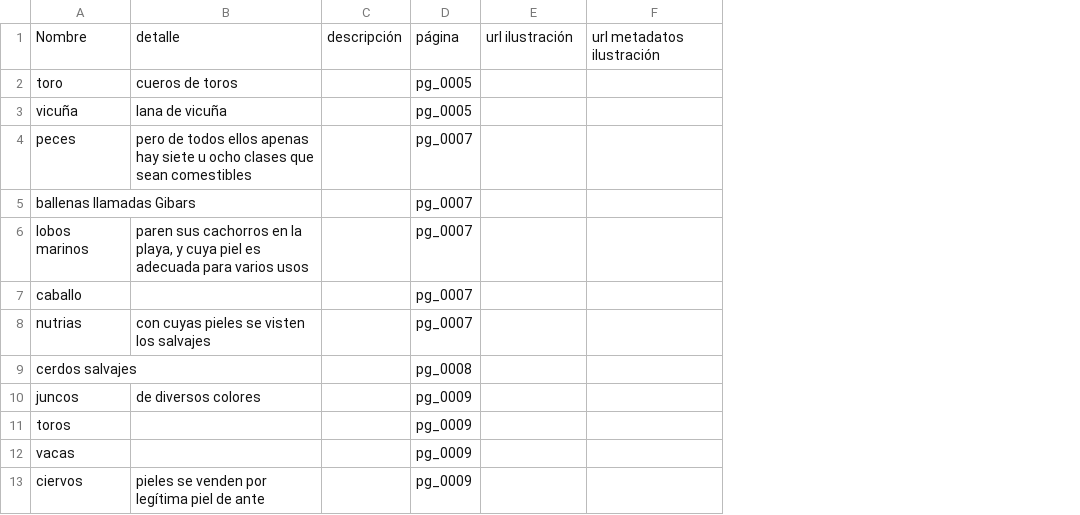
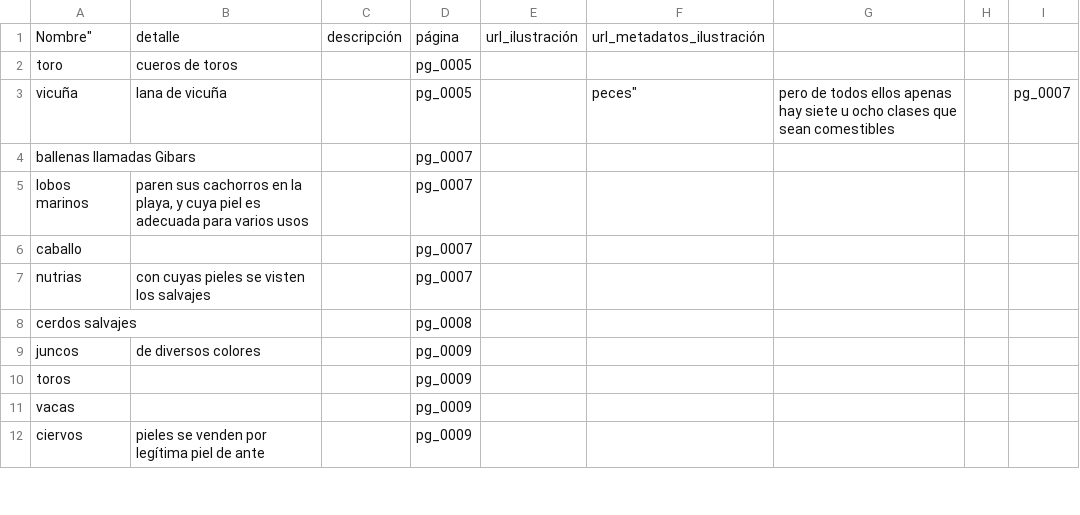
Before and after one commit to hdlabconicet/Relacion-de-un-viaje, a CSV file: assets/flora-fauna.csv, drawn as a sheet; only a part is shown; removed rows and columns are numbered as before the commit, all else as after; the diff names each change by its address in the sheet, - before the commit and + after, or states it on an @@ line.

Commit message:
update

```diff
--- a/assets/flora-fauna.csv
+++ b/assets/flora-fauna.csv
-column F, row 1: url metadatos ilustración
+column F, rows 1-3: url_metadatos_ilustración |  | peces"
+column G, row 3: pero de todos ellos apenas hay siete u ocho clases que sean comestibles
+column H, empty
+column I, row 3: pg_0007
-A1: Nombre
+A1: Nombre"
-E1: url ilustración
+E1: url_ilustración
-row 4: peces | pero de todos ellos apenas hay siete u ocho clases que sean comestibles |  | pg_0007
```
